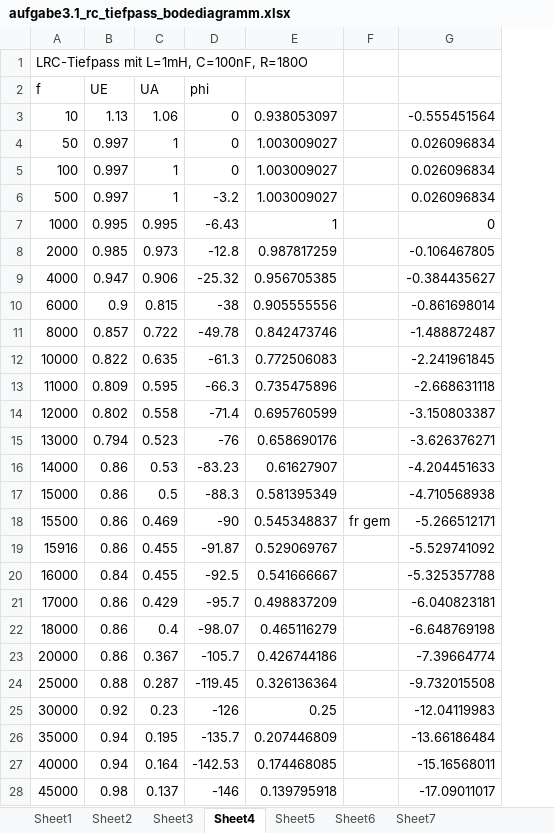
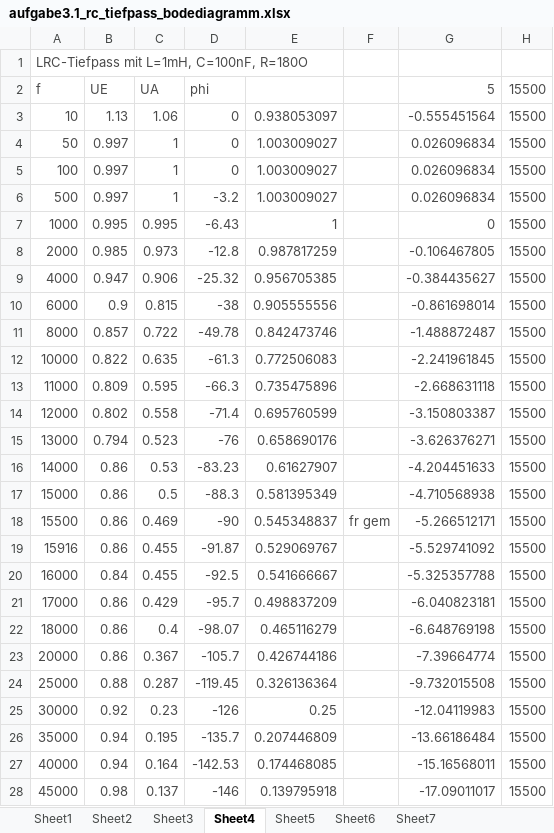
Before and after one commit to rotbackenpfeifdruesling/etglu2017s, an Excel workbook: lu2/aufgabe3.1_rc_tiefpass_bodediagramm.xlsx, sheet Sheet4, drawn as a sheet; only a part is shown; values as stored, in another font and other column widths than the file's, no borders; charts and pictures not drawn; the diff covers the shown part only; the diff names each change by its address in the sheet, - before the commit and + after, or states it on an @@ line.

```diff
--- a/lu2/aufgabe3.1_rc_tiefpass_bodediagramm.xlsx (sheet Sheet4)
+++ b/lu2/aufgabe3.1_rc_tiefpass_bodediagramm.xlsx (sheet Sheet4)
+column H, rows 2-28: all 15500
-A1 text colour: black
+A1 text colour: #4A4A4A
-A2:D2 text colour: black
+A2:D2 text colour: #4A4A4A
-G2: (empty)
+G2: 5
-A3:E17 text colour: black
+A3:E17 text colour: #4A4A4A
-G3:G17 text colour: black
+G3:G17 text colour: #4A4A4A
-A18:G18 text colour: black
+A18:G18 text colour: #4A4A4A
-A19:E28 text colour: black
+A19:E28 text colour: #4A4A4A
-G19:G28 text colour: black
+G19:G28 text colour: #4A4A4A
```
Also changed, not shown: 1 added row and cell formats elsewhere in this sheet, sheet Sheet5, sheet Sheet3, sheet Sheet6, sheet Sheet2, sheet Sheet7, sheet Sheet1, charts or pictures, 7 other files.
